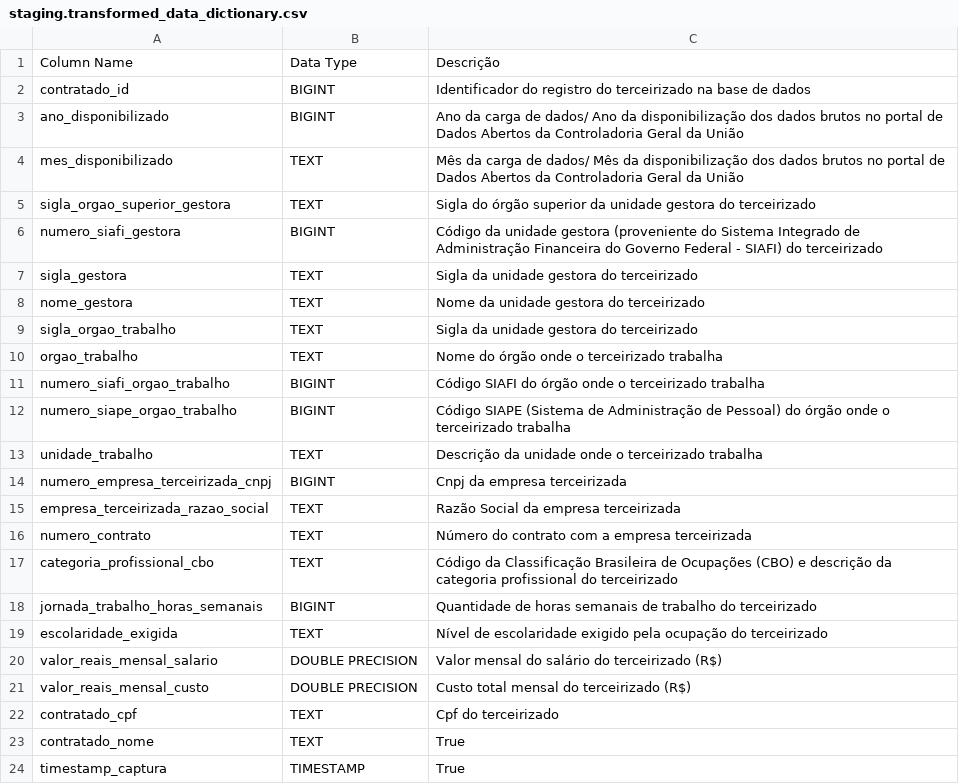
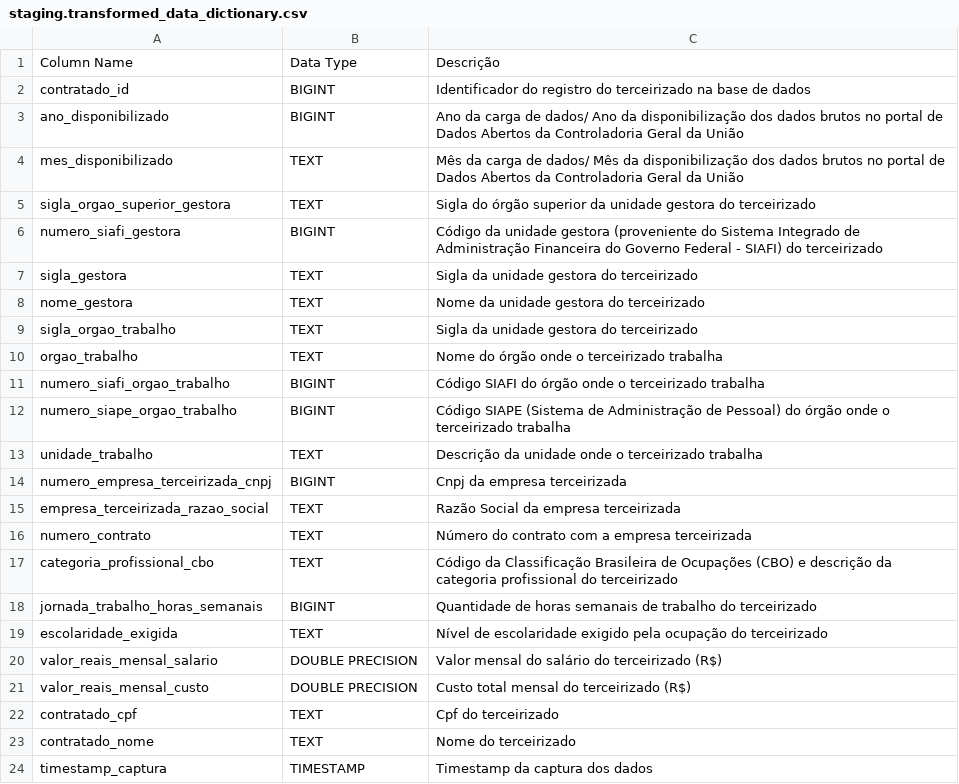
Before and after one commit to FilipePrates/Capture-e-Materialize-os-Dados-Abertos-de-Terceirizados-de-rg-os-Federais, a CSV file: staging.transformed_data_dictionary.csv, drawn as a sheet; the diff names each change by its address in the sheet, - before the commit and + after, or states it on an @@ line.

Commit message:
Update staging.transformed_data_dictionary.csv

```diff
--- a/staging.transformed_data_dictionary.csv
+++ b/staging.transformed_data_dictionary.csv
-C23: True
+C23: Nome do terceirizado
-C24: True
+C24: Timestamp da captura dos dados
```
